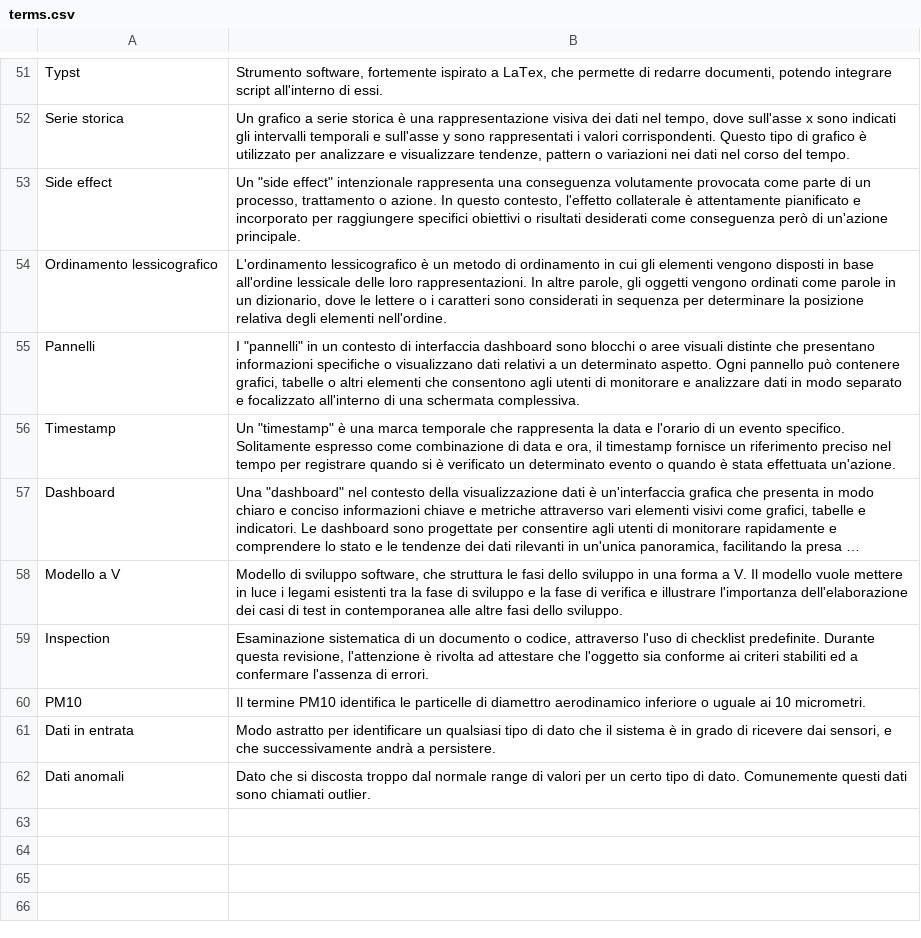
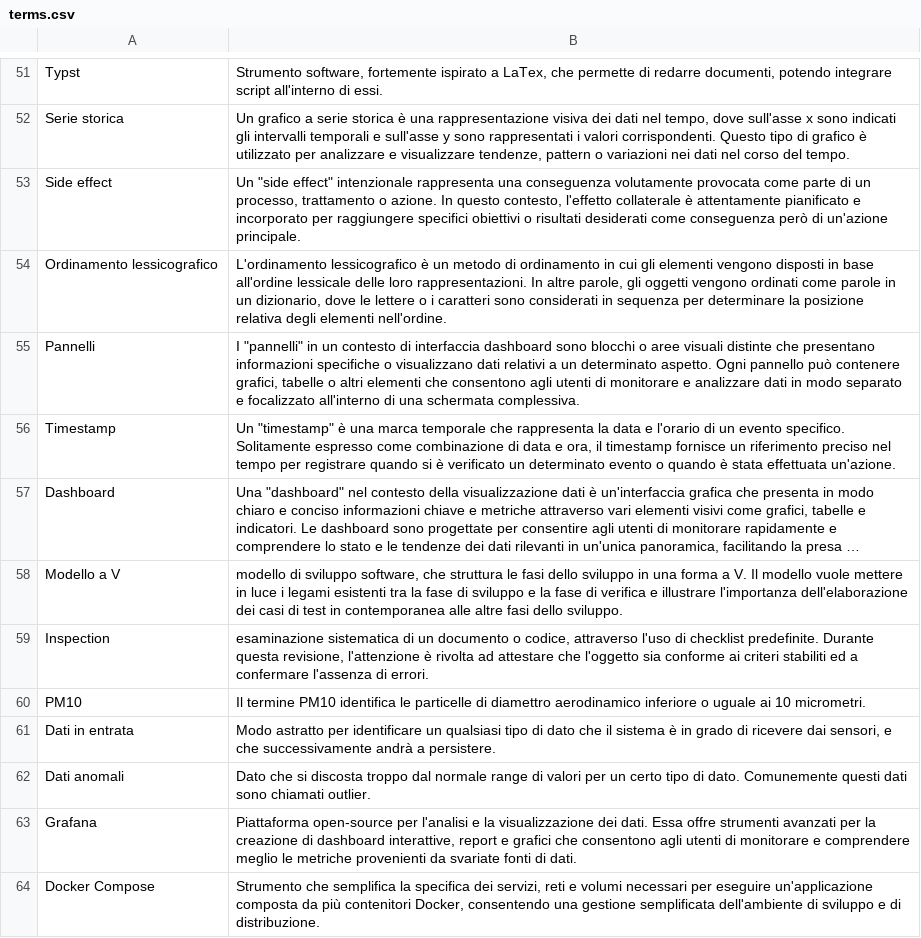
Before and after one commit to SWATEngineering/Docs, a CSV file: src/2_RTB/Glossario/terms.csv, drawn as a sheet; only a part is shown, gaps mark what is left out; long unchanged cells end in …; the diff names each change by its address in the sheet, - before the commit and + after, or states it on an @@ line.

```diff
--- a/src/2_RTB/Glossario/terms.csv
+++ b/src/2_RTB/Glossario/terms.csv
-B58: Modello di sviluppo…
+B58: modello di sviluppo…
-B59: Esaminazione sistematica di…
+B59: esaminazione sistematica di…
+row 63: Grafana | Piattaforma open-source per l'analisi e la visualizzazione dei dati. Essa offre strumenti avanzati per la creazione di dashboard interattive, report e grafici che consentono agli utenti di monitorare e comprendere meglio le metriche provenienti da svariate fonti di dati.
+row 64: Docker Compose | Strumento che semplifica la specifica dei servizi, reti e volumi necessari per eseguire un'applicazione composta da più contenitori Docker, consentendo una gestione semplificata dell'ambiente di sviluppo e di distribuzione.
```
Also changed, not shown: 20 other files.
